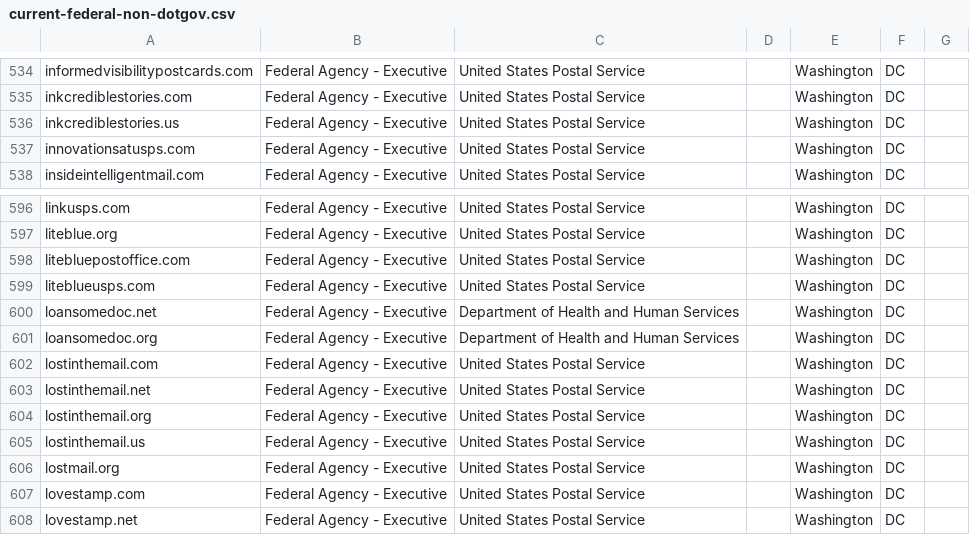
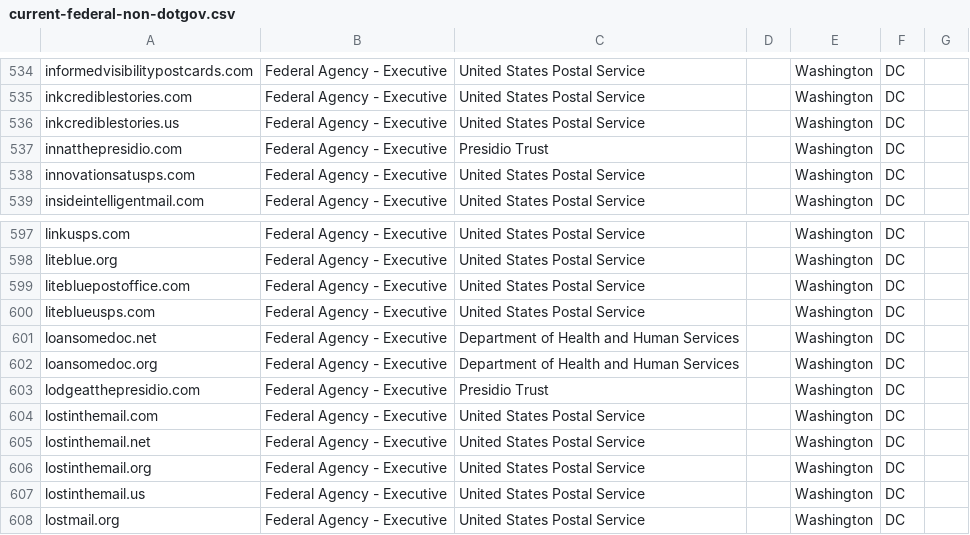
Before and after one commit to cisagov/scan-target-data, a CSV file: current-federal-non-dotgov.csv, drawn as a sheet; only a part is shown, gaps mark what is left out; the shorter side is filled out with more unchanged rows; the diff names each change by its address in the sheet, - before the commit and + after, or states it on an @@ line.

Commit message:
Update current-federal-non-dotgov.csv
PT has requested that we add innatthepresidio.com and lodgeatthepresidio.com so that it shows up in their Trustymail and HTTPS reports. I verified it is not currently being picked up in the sources gathered by double checking for its presence in their report.

```diff
--- a/current-federal-non-dotgov.csv
+++ b/current-federal-non-dotgov.csv
+row 537: innatthepresidio.com | Federal Agency - Executive | Presidio Trust |  | Washington | DC
+row 603: lodgeatthepresidio.com | Federal Agency - Executive | Presidio Trust |  | Washington | DC
```
